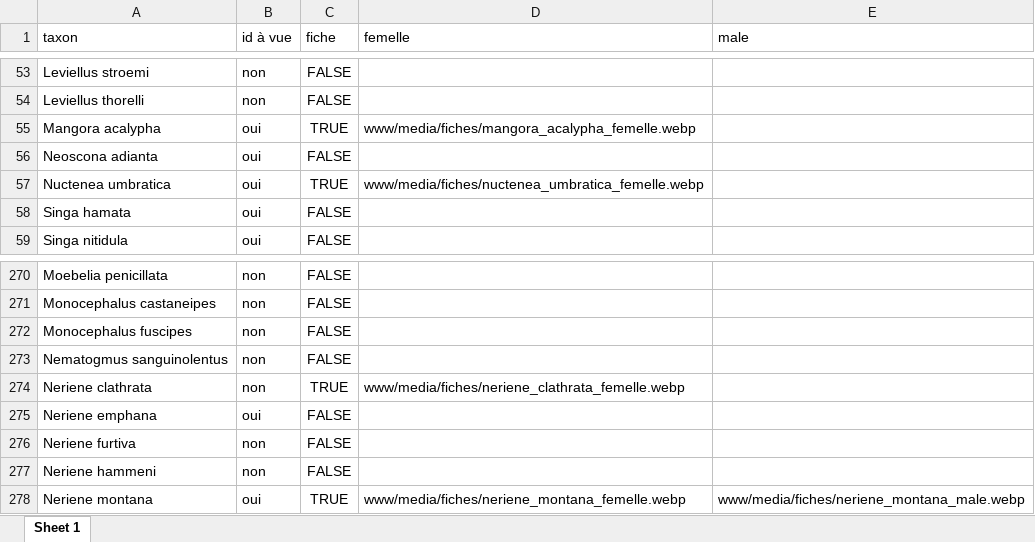
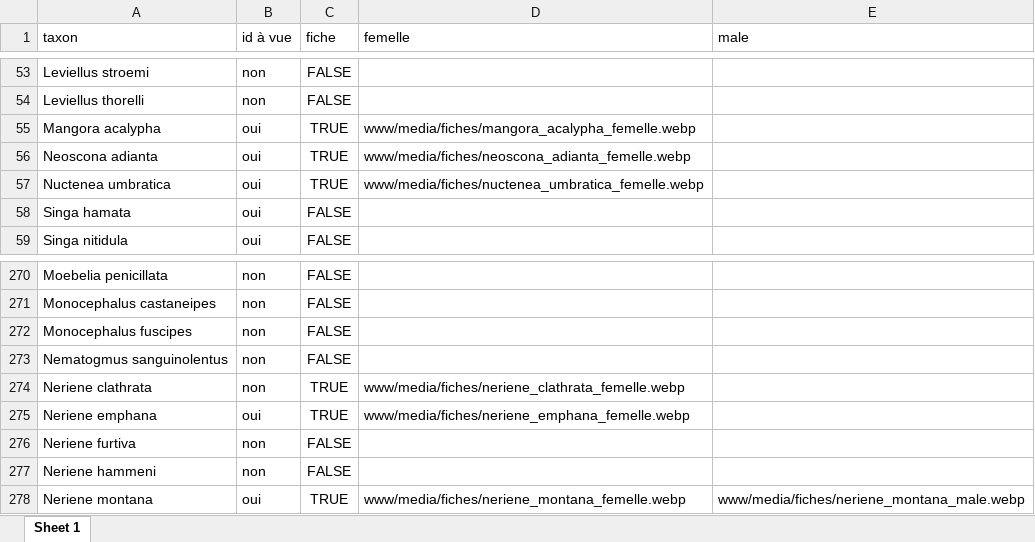
Before and after one commit to CedricMondy/araignees_idf, an Excel workbook: photos.xlsx, sheet Sheet 1, drawn as a sheet; only a part is shown, gaps mark what is left out; values as stored, in another font and other column widths than the file's, no borders; conditional formats and table styles not drawn; the diff names each change by its address in the sheet, - before the commit and + after, or states it on an @@ line.

Commit message:
ajoute Neoscona adianta et Neriene emphana femelle

```diff
--- a/photos.xlsx (sheet Sheet 1)
+++ b/photos.xlsx (sheet Sheet 1)
-C56 (fiche): FALSE
+C56 (fiche): TRUE
-D56 (femelle): (empty)
+D56 (femelle): www/media/fiches/neoscona_adianta_femelle.webp
-C275 (fiche): FALSE
+C275 (fiche): TRUE
-D275 (femelle): (empty)
+D275 (femelle): www/media/fiches/neriene_emphana_femelle.webp
```
Also changed, not shown: 2 other files.
